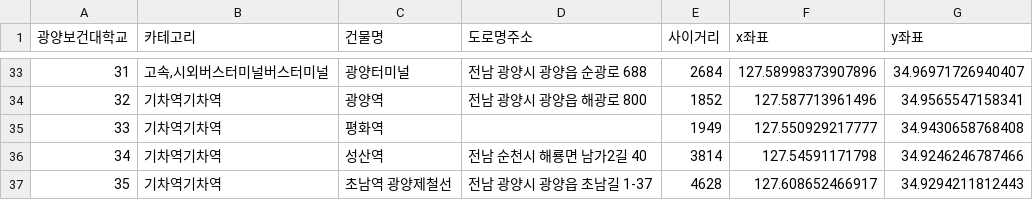
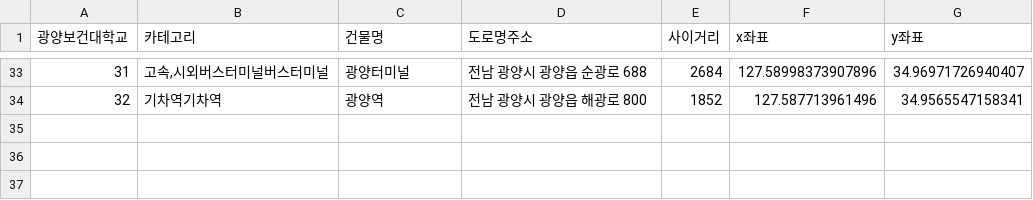
Before and after one commit to JngMkk/MLP_4_Project, a CSV file: jm_data/data/광양보건대학교반경내시설.csv, drawn as a sheet; only a part is shown, gaps mark what is left out; the diff names each change by its address in the sheet, - before the commit and + after, or states it on an @@ line.

Commit message:
update data - joongmo

```diff
--- a/jm_data/data/광양보건대학교반경내시설.csv
+++ b/jm_data/data/광양보건대학교반경내시설.csv
-row 35: 33 | 기차역기차역 | 평화역 |  | 1949 | 127.550929217777 | 34.9430658768408
-row 36: 34 | 기차역기차역 | 성산역 | 전남 순천시 해룡면 남가2길 40 | 3814 | 127.54591171798 | 34.9246246787466
-row 37: 35 | 기차역기차역 | 초남역 광양제철선 | 전남 광양시 광양읍 초남길 1-37 | 4628 | 127.608652466917 | 34.9294211812443
```
Also changed, not shown: jm_data/data/강원관광대학교반경내시설.csv, jm_data/data/고구려대학교반경내시설.csv, 27 other files.
